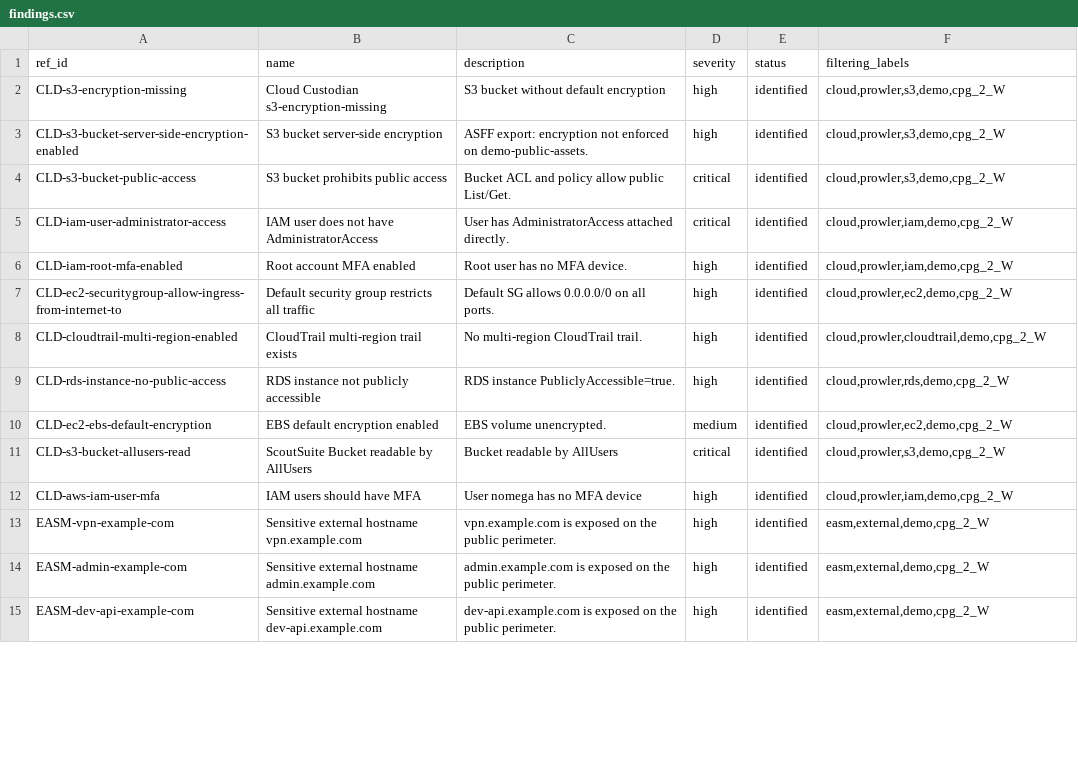
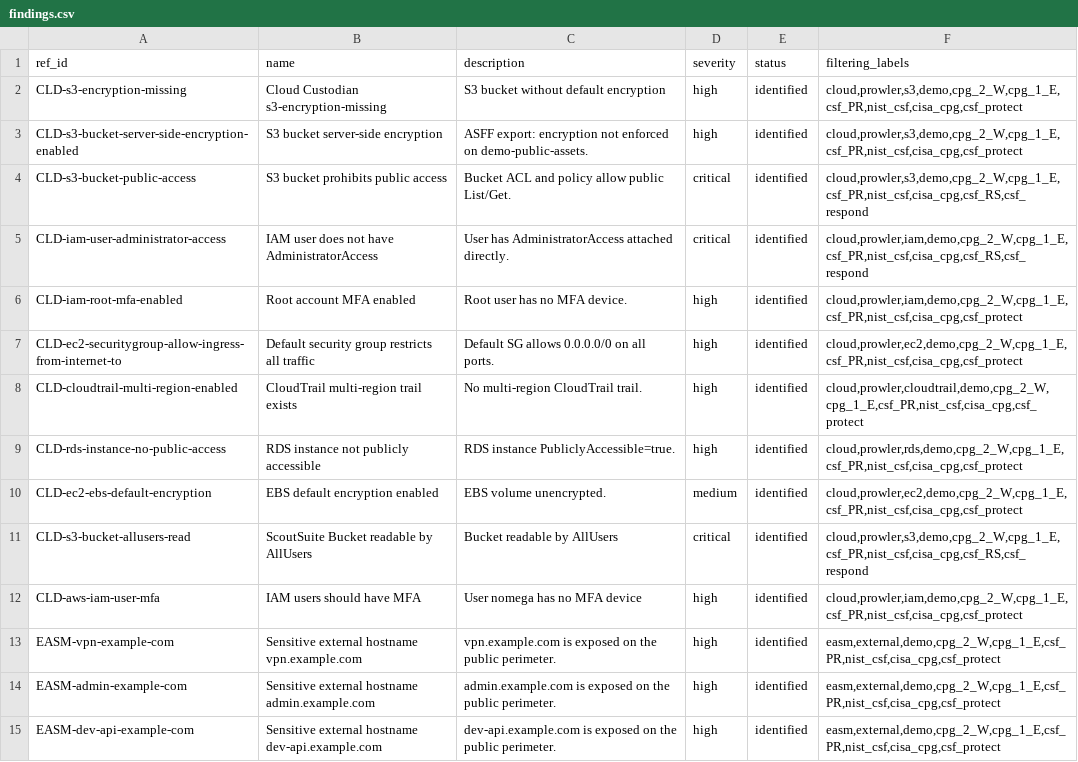
Before and after one commit to eregular13/grc-collector-pack, a CSV file: product-lab/drop/ciso/findings.csv, drawn as a sheet; only a part is shown; the diff covers the shown part only.

```diff
--- a/product-lab/drop/ciso/findings.csv
+++ b/product-lab/drop/ciso/findings.csv
@@ -1,15 +1,15 @@
 ref_id,name,description,severity,status,filtering_labels
-CLD-s3-encryption-missing,Cloud Custodian s3-encryption-missing,S3 bucket without default encryption,high,identified,"cloud,prowler,s3,demo,cpg_2_W"
-CLD-s3-bucket-server-side-encryption-enabled,S3 bucket server-side encryption,ASFF export: encryption not enforced on demo-public-assets.,high,identified,"cloud,prowler,s3,demo,cpg_2_W"
-CLD-s3-bucket-public-access,S3 bucket prohibits public access,Bucket ACL and policy allow public List/Get.,critical,identified,"cloud,prowler,s3,demo,cpg_2_W"
-CLD-iam-user-administrator-access,IAM user does not have AdministratorAccess,User has AdministratorAccess attached directly.,critical,identified,"cloud,prowler,iam,demo,cpg_2_W"
-CLD-iam-root-mfa-enabled,Root account MFA enabled,Root user has no MFA device.,high,identified,"cloud,prowler,iam,demo,cpg_2_W"
-CLD-ec2-securitygroup-allow-ingress-from-internet-to,Default security group restricts all traffic,Default SG allows 0.0.0.0/0 on all ports.,high,identified,"cloud,prowler,ec2,demo,cpg_2_W"
-CLD-cloudtrail-multi-region-enabled,CloudTrail multi-region trail exists,No multi-region CloudTrail trail.,high,identified,"cloud,prowler,cloudtrail,demo,cpg_2_W"
-CLD-rds-instance-no-public-access,RDS instance not publicly accessible,RDS instance PubliclyAccessible=true.,high,identified,"cloud,prowler,rds,demo,cpg_2_W"
-CLD-ec2-ebs-default-encryption,EBS default encryption enabled,EBS volume unencrypted.,medium,identified,"cloud,prowler,ec2,demo,cpg_2_W"
-CLD-s3-bucket-allusers-read,ScoutSuite Bucket readable by AllUsers,Bucket readable by AllUsers,critical,identified,"cloud,prowler,s3,demo,cpg_2_W"
-CLD-aws-iam-user-mfa,IAM users should have MFA,User nomega has no MFA device,high,identified,"cloud,prowler,iam,demo,cpg_2_W"
-EASM-vpn-example-com,Sensitive external hostname vpn.example.com,vpn.example.com is exposed on the public perimeter.,high,identified,"easm,external,demo,cpg_2_W"
-EASM-admin-example-com,Sensitive external hostname admin.example.com,admin.example.com is exposed on the public perimeter.,high,identified,"easm,external,demo,cpg_2_W"
-EASM-dev-api-example-com,Sensitive external hostname dev-api.example.com,dev-api.example.com is exposed on the public perimeter.,high,identified,"easm,external,demo,cpg_2_W"
+CLD-s3-encryption-missing,Cloud Custodian s3-encryption-missing,S3 bucket without default encryption,high,identified,"cloud,prowler,s3,demo,cpg_2_W,cpg_1_E,csf_PR,nist_csf,cisa_cpg,csf_protect"
+CLD-s3-bucket-server-side-encryption-enabled,S3 bucket server-side encryption,ASFF export: encryption not enforced on demo-public-assets.,high,identified,"cloud,prowler,s3,demo,cpg_2_W,cpg_1_E,csf_PR,nist_csf,cisa_cpg,csf_protect"
+CLD-s3-bucket-public-access,S3 bucket prohibits public access,Bucket ACL and policy allow public List/Get.,critical,identified,"cloud,prowler,s3,demo,cpg_2_W,cpg_1_E,csf_PR,nist_csf,cisa_cpg,csf_RS,csf_respond"
+CLD-iam-user-administrator-access,IAM user does not have AdministratorAccess,User has AdministratorAccess attached directly.,critical,identified,"cloud,prowler,iam,demo,cpg_2_W,cpg_1_E,csf_PR,nist_csf,cisa_cpg,csf_RS,csf_respond"
+CLD-iam-root-mfa-enabled,Root account MFA enabled,Root user has no MFA device.,high,identified,"cloud,prowler,iam,demo,cpg_2_W,cpg_1_E,csf_PR,nist_csf,cisa_cpg,csf_protect"
+CLD-ec2-securitygroup-allow-ingress-from-internet-to,Default security group restricts all traffic,Default SG allows 0.0.0.0/0 on all ports.,high,identified,"cloud,prowler,ec2,demo,cpg_2_W,cpg_1_E,csf_PR,nist_csf,cisa_cpg,csf_protect"
+CLD-cloudtrail-multi-region-enabled,CloudTrail multi-region trail exists,No multi-region CloudTrail trail.,high,identified,"cloud,prowler,cloudtrail,demo,cpg_2_W,cpg_1_E,csf_PR,nist_csf,cisa_cpg,csf_protect"
+CLD-rds-instance-no-public-access,RDS instance not publicly accessible,RDS instance PubliclyAccessible=true.,high,identified,"cloud,prowler,rds,demo,cpg_2_W,cpg_1_E,csf_PR,nist_csf,cisa_cpg,csf_protect"
+CLD-ec2-ebs-default-encryption,EBS default encryption enabled,EBS volume unencrypted.,medium,identified,"cloud,prowler,ec2,demo,cpg_2_W,cpg_1_E,csf_PR,nist_csf,cisa_cpg,csf_protect"
+CLD-s3-bucket-allusers-read,ScoutSuite Bucket readable by AllUsers,Bucket readable by AllUsers,critical,identified,"cloud,prowler,s3,demo,cpg_2_W,cpg_1_E,csf_PR,nist_csf,cisa_cpg,csf_RS,csf_respond"
+CLD-aws-iam-user-mfa,IAM users should have MFA,User nomega has no MFA device,high,identified,"cloud,prowler,iam,demo,cpg_2_W,cpg_1_E,csf_PR,nist_csf,cisa_cpg,csf_protect"
+EASM-vpn-example-com,Sensitive external hostname vpn.example.com,vpn.example.com is exposed on the public perimeter.,high,identified,"easm,external,demo,cpg_2_W,cpg_1_E,csf_PR,nist_csf,cisa_cpg,csf_protect"
+EASM-admin-example-com,Sensitive external hostname admin.example.com,admin.example.com is exposed on the public perimeter.,high,identified,"easm,external,demo,cpg_2_W,cpg_1_E,csf_PR,nist_csf,cisa_cpg,csf_protect"
+EASM-dev-api-example-com,Sensitive external hostname dev-api.example.com,dev-api.example.com is exposed on the public perimeter.,high,identified,"easm,external,demo,cpg_2_W,cpg_1_E,csf_PR,nist_csf,cisa_cpg,csf_protect"
```
Also changed, not shown: 2 added rows, 2 removed rows and 43 edited cells elsewhere in this file, product-lab/drop/ciso/applied_controls.csv, product-lab/drop/ciso/assets.csv, 18 other files.
